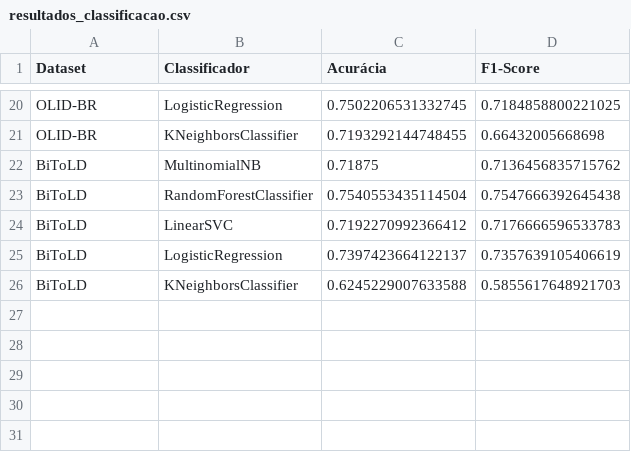
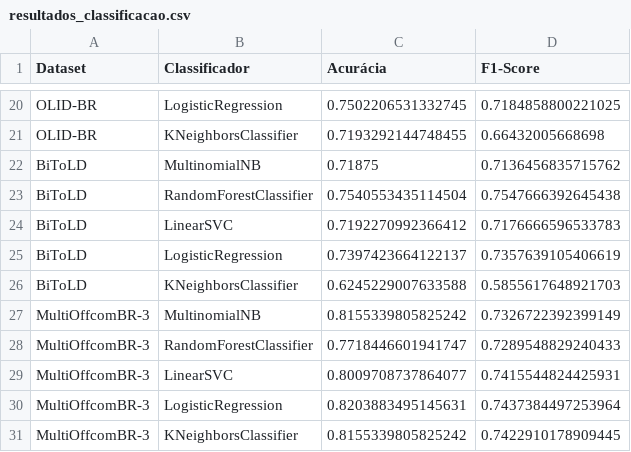
Before and after one commit to Matias-Andrade-Matheus/TCC-Disurso-de-Odio, a CSV file: códigos/resultados_classificacao.csv, drawn as a sheet; only a part is shown, gaps mark what is left out; the diff names each change by its address in the sheet, - before the commit and + after, or states it on an @@ line.

Commit message:
Concerto da Multioffcom3 não incluida no anterior

```diff
--- a/códigos/resultados_classificacao.csv
+++ b/códigos/resultados_classificacao.csv
+row 27: MultiOffcomBR-3 | MultinomialNB | 0.8155339805825242 | 0.7326722392399149
+row 28: MultiOffcomBR-3 | RandomForestClassifier | 0.7718446601941747 | 0.7289548829240433
+row 29: MultiOffcomBR-3 | LinearSVC | 0.8009708737864077 | 0.7415544824425931
+row 30: MultiOffcomBR-3 | LogisticRegression | 0.8203883495145631 | 0.7437384497253964
+row 31: MultiOffcomBR-3 | KNeighborsClassifier | 0.8155339805825242 | 0.7422910178909445
```
